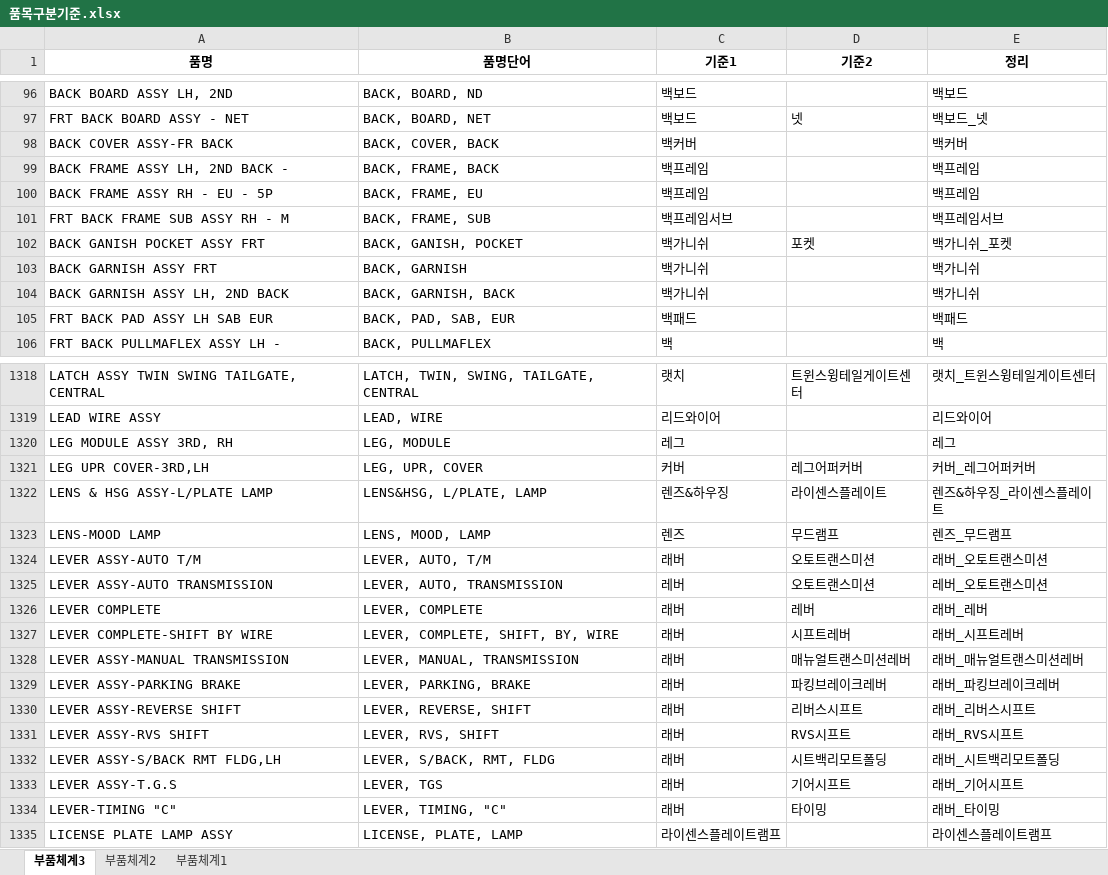
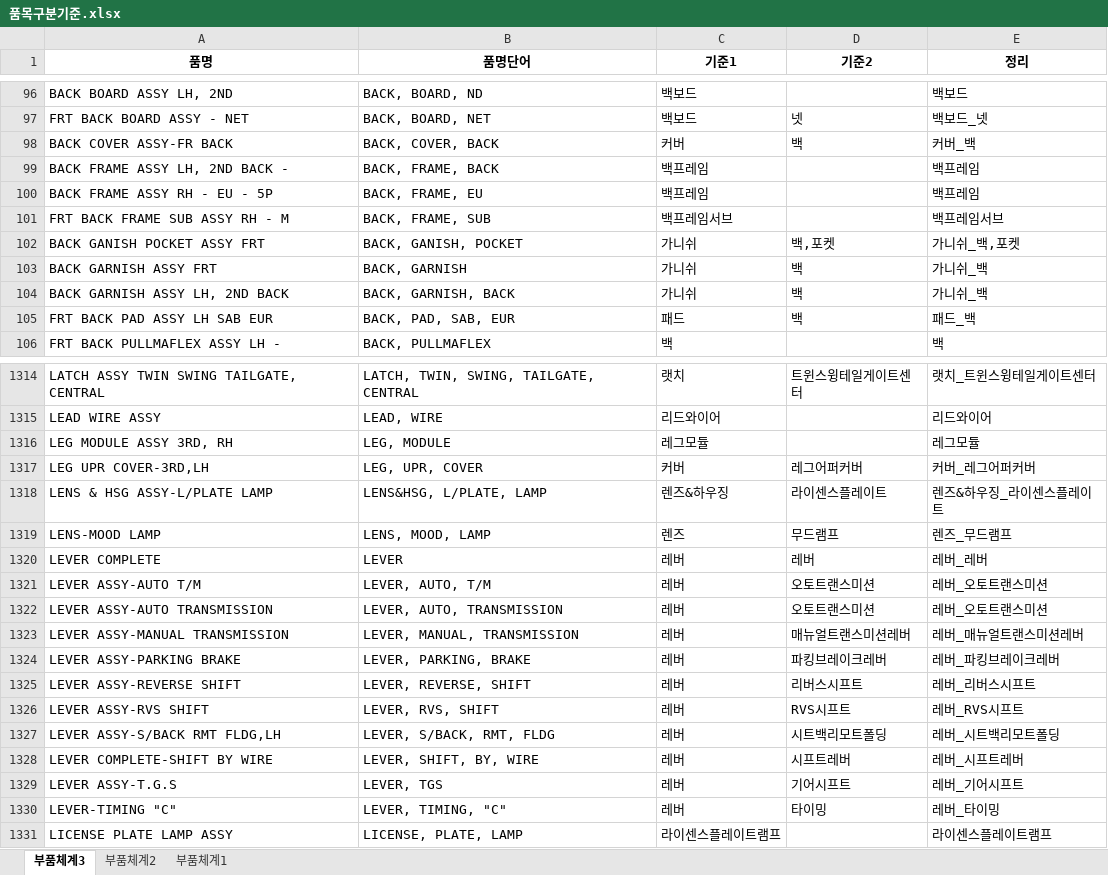
Before and after one commit to asahi8769/partmaster, an Excel workbook: files/품목구분기준.xlsx, sheet 부품체계3, drawn as a sheet; only a part is shown, gaps mark what is left out; values as stored, in another font and other column widths than the file's, no borders; conditional formats not drawn; removed rows and columns are numbered as before the commit, all else as after; the diff covers the shown part only; the diff names each change by its address in the sheet, - before the commit and + after, or states it on an @@ line.

```diff
--- a/files/품목구분기준.xlsx (sheet 부품체계3)
+++ b/files/품목구분기준.xlsx (sheet 부품체계3)
-C98 (기준1): 백커버
+C98 (기준1): 커버
-D98 (기준2): (empty)
+D98 (기준2): 백
-E98 (정리): 백커버
+E98 (정리): 커버_백
-C102:C104 (기준1): 백가니쉬
+C102:C104 (기준1): 가니쉬
-D102 (기준2): 포켓
+D102 (기준2): 백,포켓
-E102 (정리): 백가니쉬_포켓
+E102 (정리): 가니쉬_백,포켓
-D103:D105 (기준2): (empty)
+D103:D105 (기준2): 백
-E103:E104 (정리): 백가니쉬
+E103:E104 (정리): 가니쉬_백
-C105 (기준1): 백패드
+C105 (기준1): 패드
-E105 (정리): 백패드
+E105 (정리): 패드_백
-C1316 (기준1): 레그
+C1316 (기준1): 레그모듈
-E1316 (정리): 레그
+E1316 (정리): 레그모듈
+row 1320: LEVER COMPLETE | LEVER | 레버 | 레버 | 레버_레버
-C1321 (기준1): 래버
+C1321 (기준1): 레버
-E1321 (정리): 래버_오토트랜스미션
+E1321 (정리): 레버_오토트랜스미션
-row 1326: LEVER COMPLETE | LEVER, COMPLETE | 래버 | 레버 | 래버_레버
-row 1327: LEVER COMPLETE-SHIFT BY WIRE | LEVER, COMPLETE, SHIFT, BY, WIRE | 래버 | 시프트레버 | 래버_시프트레버
-C1323:C1327 (기준1): 래버
+C1323:C1327 (기준1): 레버
-E1323 (정리): 래버_매뉴얼트랜스미션레버
+E1323 (정리): 레버_매뉴얼트랜스미션레버
-E1324 (정리): 래버_파킹브레이크레버
+E1324 (정리): 레버_파킹브레이크레버
-E1325 (정리): 래버_리버스시프트
+E1325 (정리): 레버_리버스시프트
-E1326 (정리): 래버_RVS시프트
+E1326 (정리): 레버_RVS시프트
-E1327 (정리): 래버_시트백리모트폴딩
+E1327 (정리): 레버_시트백리모트폴딩
+row 1328: LEVER COMPLETE-SHIFT BY WIRE | LEVER, SHIFT, BY, WIRE | 레버 | 시프트레버 | 레버_시프트레버
-C1329:C1330 (기준1): 래버
+C1329:C1330 (기준1): 레버
-E1329 (정리): 래버_기어시프트
+E1329 (정리): 레버_기어시프트
-E1330 (정리): 래버_타이밍
+E1330 (정리): 레버_타이밍
```
Also changed, not shown: 27 added rows, 40 removed rows, 16 moved rows and 398 edited cells elsewhere in this sheet, formulas that keep their value, files/품목구분_2_test.xlsx, 2 other files.
